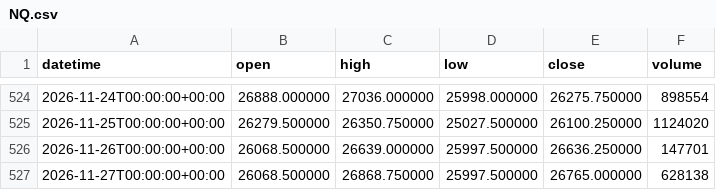
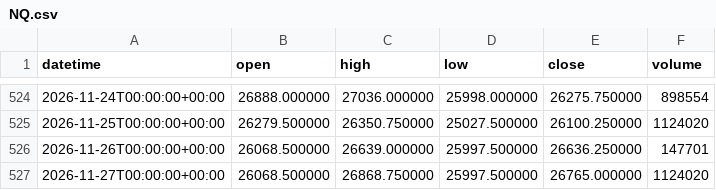
Before and after one commit to DTRIL7/jarvis-data, a CSV file: data/1d/NQ.csv, drawn as a sheet; only a part is shown, gaps mark what is left out.

```diff
--- a/data/1d/NQ.csv
+++ b/data/1d/NQ.csv
@@ -526,2 +526,2 @@ datetime,open,high,low,close,volume
 2026-11-26T00:00:00+00:00,26068.500000,26639.000000,25997.500000,26636.250000,147701
-2026-11-27T00:00:00+00:00,26068.500000,26868.750000,25997.500000,26765.000000,628138
+2026-11-27T00:00:00+00:00,26068.500000,26868.750000,25997.500000,26765.000000,1124020
```
Also changed, not shown: data/1d/6B.csv, data/1d/6E.csv, 6 other files.
